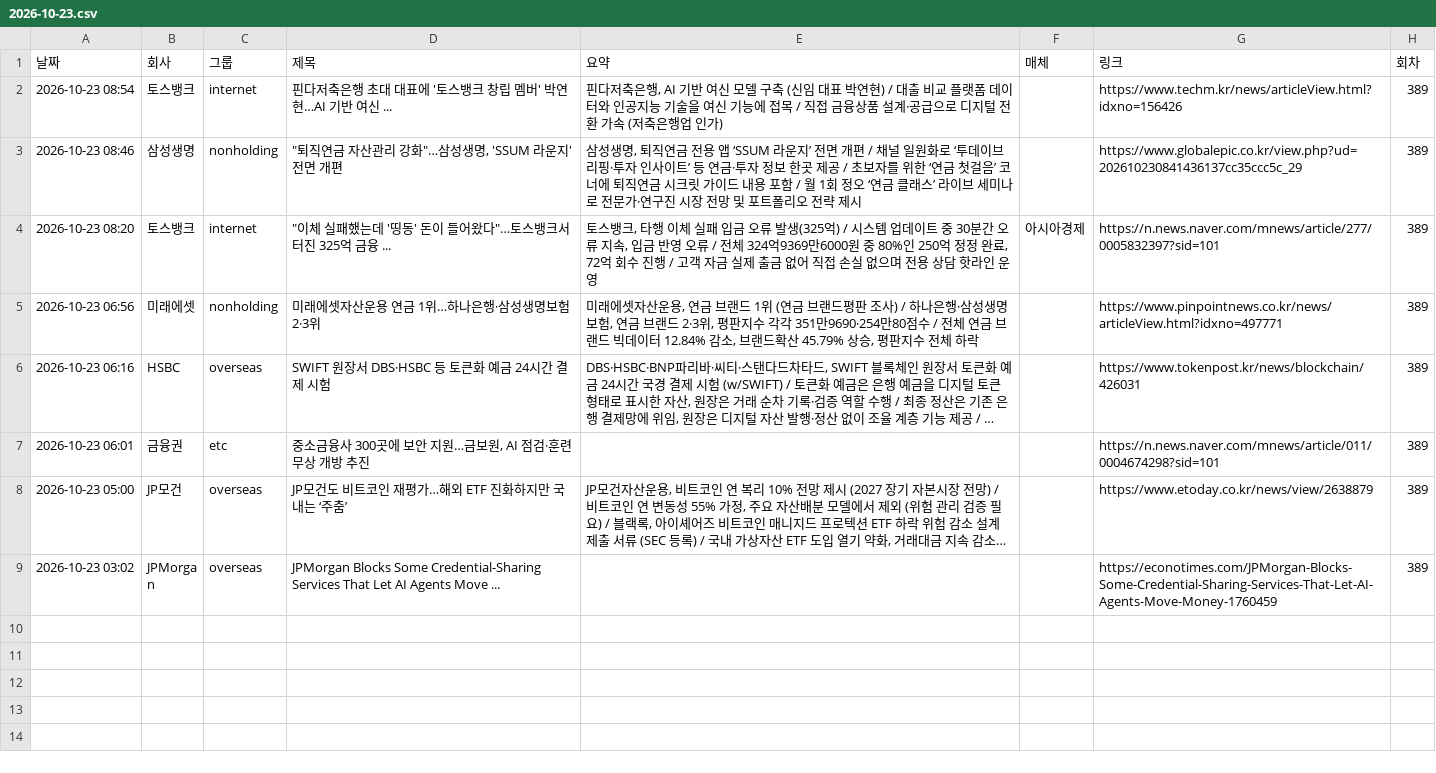
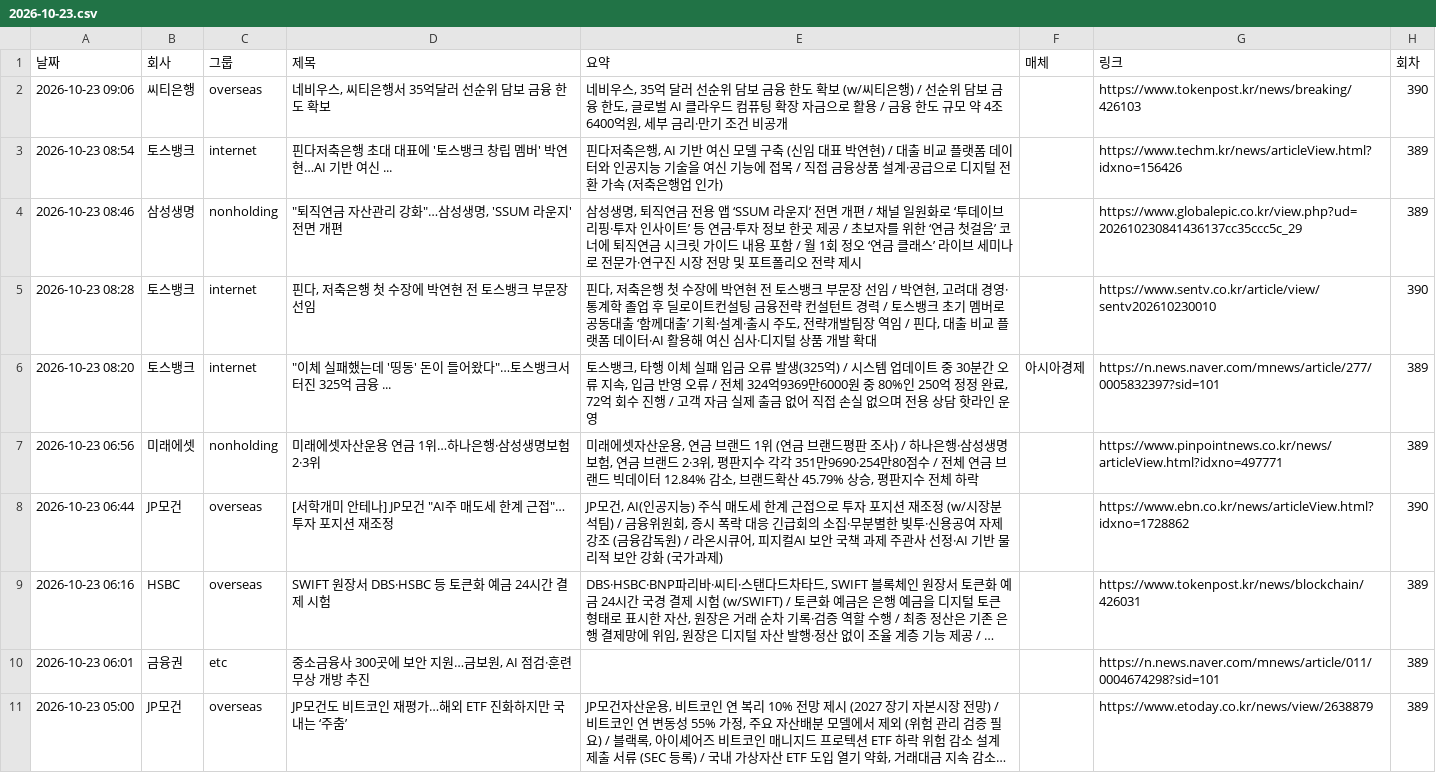
Before and after one commit to yeo6119-commits/financial-news, a CSV file: archive/2026-10-23.csv, drawn as a sheet; only a part is shown; the shorter side is filled out with more unchanged rows; long unchanged cells end in …; the diff names each change by its address in the sheet, - before the commit and + after, or states it on an @@ line.

```diff
--- a/archive/2026-10-23.csv
+++ b/archive/2026-10-23.csv
+row 2: 2026-10-23 09:06 | 씨티은행 | overseas | 네비우스, 씨티은행서 35억달러 선순위 담보 금융 한도 확보 | 네비우스, 35억 달러 선순위 담보 금융 한도 확보 (w/씨티은행) / 선순위 담보 금융 한도, 글로벌 AI 클라우드 컴퓨팅 확장 자금으로 활용 / 금융 한도 규모 약 4조6400억원, 세부 금리·만기 조건 비공개 |  | https://www.tokenpost.kr/news/breaking/426103 | 390
+row 5: 2026-10-23 08:28 | 토스뱅크 | internet | 핀다, 저축은행 첫 수장에 박연현 전 토스뱅크 부문장 선임 | 핀다, 저축은행 첫 수장에 박연현 전 토스뱅크 부문장 선임 / 박연현, 고려대 경영·통계학 졸업 후 딜로이트컨설팅 금융전략 컨설턴트 경력 / 토스뱅크 초기 멤버로 공동대출 ‘함께대출’ 기획·설계·출시 주도, 전략개발팀장 역임 / 핀다, 대출 비교 플랫폼 데이터·AI 활용해 여신 심사·디지털 상품 개발 확대 |  | https://www.sentv.co.kr/article/view/sentv202610230010 | 390
+row 8: 2026-10-23 06:44 | JP모건 | overseas | [서학개미 안테나] JP모건 "AI주 매도세 한계 근접"…투자 포지션 재조정 | JP모건, AI(인공지능) 주식 매도세 한계 근접으로 투자 포지션 재조정 (w/시장분석팀) / 금융위원회, 증시 폭락 대응 긴급회의 소집·무분별한 빚투·신용공여 자제 강조 (금융감독원) / 라온시큐어, 피지컬AI 보안 국책 과제 주관사 선정·AI 기반 물리적 보안 강화 (국가과제) |  | https://www.ebn.co.kr/news/articleView.html?idxno=1728862 | 390
```
Also changed, not shown: 3 other files.
